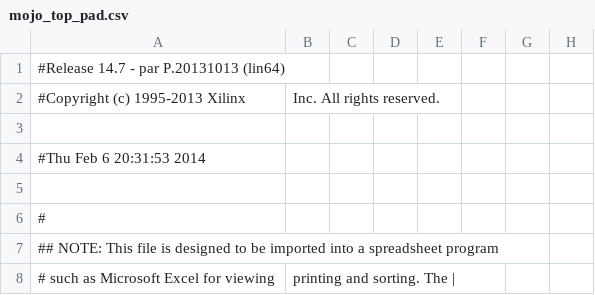
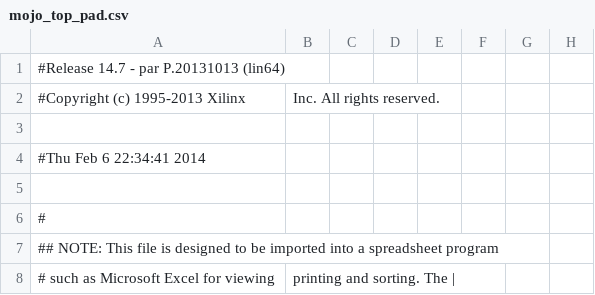
Before and after one commit to elsingc/SeniorDesign, a CSV file: syn/mojo_top_pad.csv, drawn as a sheet; only a part is shown; the diff names each change by its address in the sheet, - before the commit and + after, or states it on an @@ line.

```diff
--- a/syn/mojo_top_pad.csv
+++ b/syn/mojo_top_pad.csv
-A4: #Thu Feb 6 20:31:53 2014
+A4: #Thu Feb 6 22:34:41 2014
```
Also changed, not shown: 38 other files.
